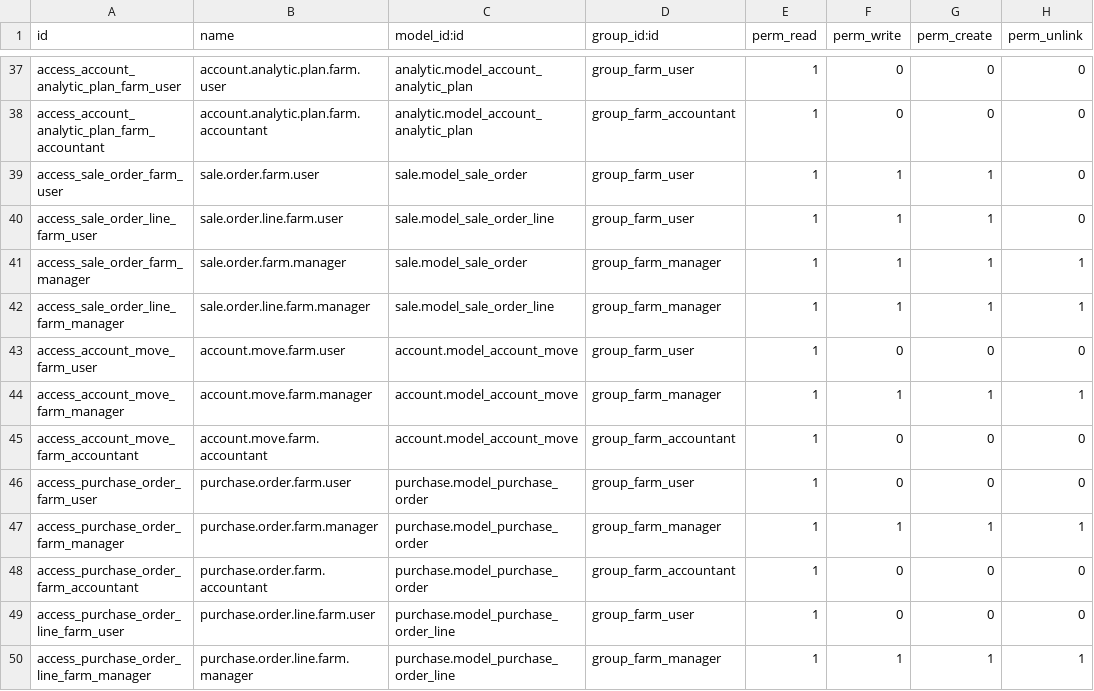
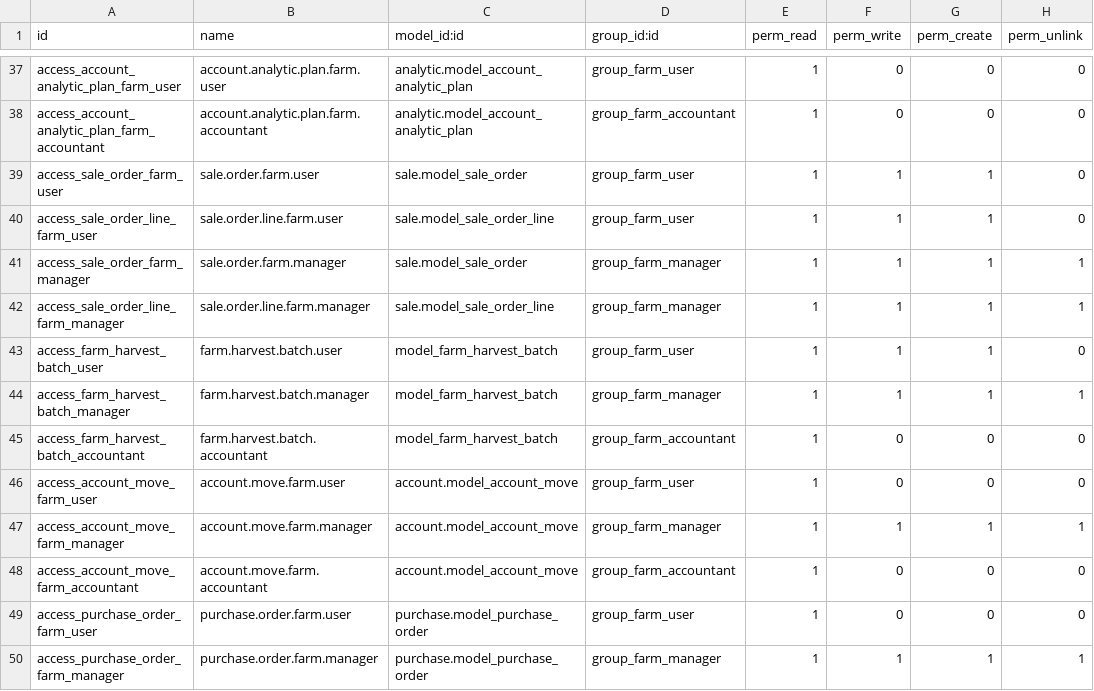
Before and after one commit to KhaledAbdellaty/farm_management, a CSV file: security/ir.model.access.csv, drawn as a sheet; only a part is shown, gaps mark what is left out; the shorter side is filled out with more unchanged rows; the diff names each change by its address in the sheet, - before the commit and + after, or states it on an @@ line.

Commit message:
feat: implement cost analysis journal entry integration and project accounting enhancements with supporting documentation

```diff
--- a/security/ir.model.access.csv
+++ b/security/ir.model.access.csv
+row 43: access_farm_harvest_batch_user | farm.harvest.batch.user | model_farm_harvest_batch | group_farm_user | 1 | 1 | 1 | 0
+row 44: access_farm_harvest_batch_manager | farm.harvest.batch.manager | model_farm_harvest_batch | group_farm_manager | 1 | 1 | 1 | 1
+row 45: access_farm_harvest_batch_accountant | farm.harvest.batch.accountant | model_farm_harvest_batch | group_farm_accountant | 1 | 0 | 0 | 0
```
Also changed, not shown: 22 other files.
